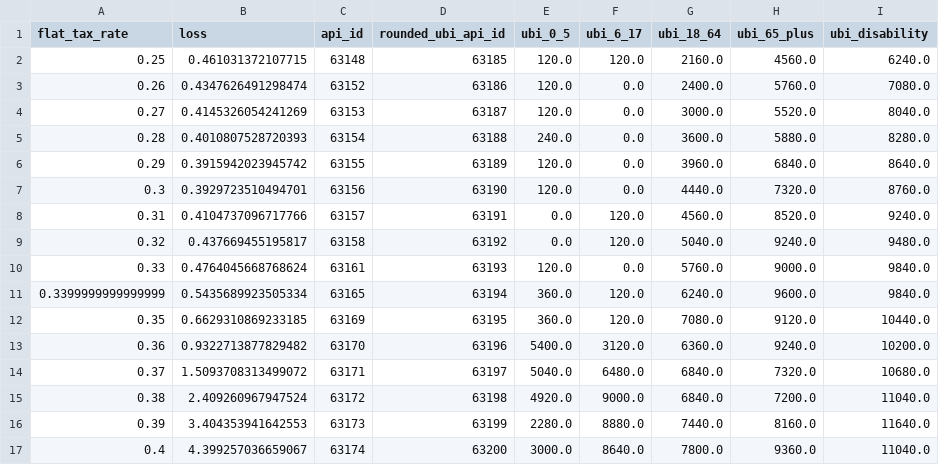
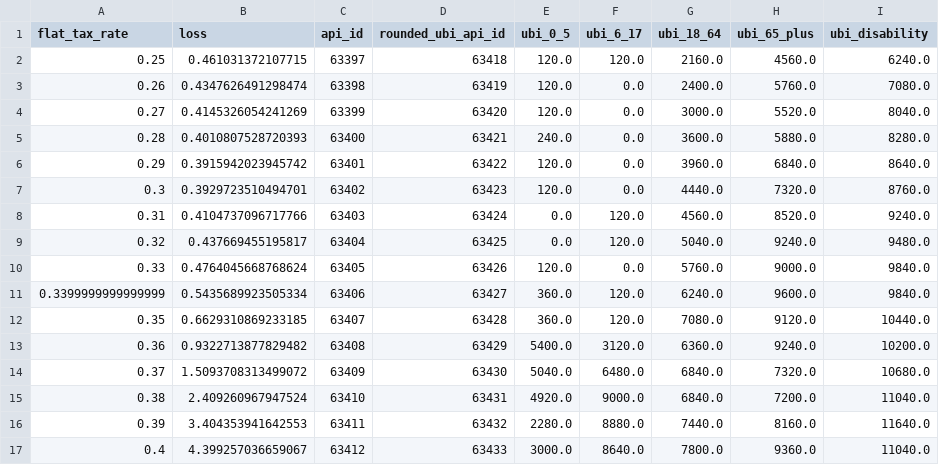
Before and after one commit to PolicyEngine/blank-slate-ubi-in-the-us, a CSV file: ubi_amounts.csv, drawn as a sheet; only a part is shown; the diff covers the shown part only.

```diff
--- a/ubi_amounts.csv
+++ b/ubi_amounts.csv
@@ -1,17 +1,17 @@
 flat_tax_rate,loss,api_id,rounded_ubi_api_id,ubi_0_5,ubi_6_17,ubi_18_64,ubi_65_plus,ubi_disability
-0.25,0.461031372107715,63148,63185,120.0,120.0,2160.0,4560.0,6240.0
-0.26,0.4347626491298474,63152,63186,120.0,0.0,2400.0,5760.0,7080.0
-0.27,0.4145326054241269,63153,63187,120.0,0.0,3000.0,5520.0,8040.0
-0.28,0.4010807528720393,63154,63188,240.0,0.0,3600.0,5880.0,8280.0
-0.29,0.3915942023945742,63155,63189,120.0,0.0,3960.0,6840.0,8640.0
-0.3,0.3929723510494701,63156,63190,120.0,0.0,4440.0,7320.0,8760.0
-0.31,0.4104737096717766,63157,63191,0.0,120.0,4560.0,8520.0,9240.0
-0.32,0.437669455195817,63158,63192,0.0,120.0,5040.0,9240.0,9480.0
-0.33,0.4764045668768624,63161,63193,120.0,0.0,5760.0,9000.0,9840.0
-0.3399999999999999,0.5435689923505334,63165,63194,360.0,120.0,6240.0,9600.0,9840.0
-0.35,0.6629310869233185,63169,63195,360.0,120.0,7080.0,9120.0,10440.0
-0.36,0.9322713877829482,63170,63196,5400.0,3120.0,6360.0,9240.0,10200.0
-0.37,1.5093708313499072,63171,63197,5040.0,6480.0,6840.0,7320.0,10680.0
-0.38,2.409260967947524,63172,63198,4920.0,9000.0,6840.0,7200.0,11040.0
-0.39,3.404353941642553,63173,63199,2280.0,8880.0,7440.0,8160.0,11640.0
-0.4,4.399257036659067,63174,63200,3000.0,8640.0,7800.0,9360.0,11040.0
+0.25,0.461031372107715,63397,63418,120.0,120.0,2160.0,4560.0,6240.0
+0.26,0.4347626491298474,63398,63419,120.0,0.0,2400.0,5760.0,7080.0
+0.27,0.4145326054241269,63399,63420,120.0,0.0,3000.0,5520.0,8040.0
+0.28,0.4010807528720393,63400,63421,240.0,0.0,3600.0,5880.0,8280.0
+0.29,0.3915942023945742,63401,63422,120.0,0.0,3960.0,6840.0,8640.0
+0.3,0.3929723510494701,63402,63423,120.0,0.0,4440.0,7320.0,8760.0
+0.31,0.4104737096717766,63403,63424,0.0,120.0,4560.0,8520.0,9240.0
+0.32,0.437669455195817,63404,63425,0.0,120.0,5040.0,9240.0,9480.0
+0.33,0.4764045668768624,63405,63426,120.0,0.0,5760.0,9000.0,9840.0
+0.3399999999999999,0.5435689923505334,63406,63427,360.0,120.0,6240.0,9600.0,9840.0
+0.35,0.6629310869233185,63407,63428,360.0,120.0,7080.0,9120.0,10440.0
+0.36,0.9322713877829482,63408,63429,5400.0,3120.0,6360.0,9240.0,10200.0
+0.37,1.5093708313499072,63409,63430,5040.0,6480.0,6840.0,7320.0,10680.0
+0.38,2.409260967947524,63410,63431,4920.0,9000.0,6840.0,7200.0,11040.0
+0.39,3.404353941642553,63411,63432,2280.0,8880.0,7440.0,8160.0,11640.0
+0.4,4.399257036659067,63412,63433,3000.0,8640.0,7800.0,9360.0,11040.0
```
Also changed, not shown: 10 edited cells elsewhere in this file, 2 other files.
